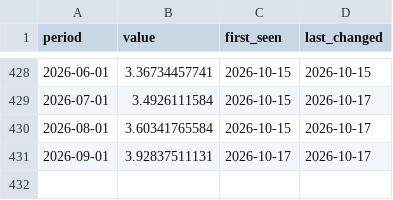
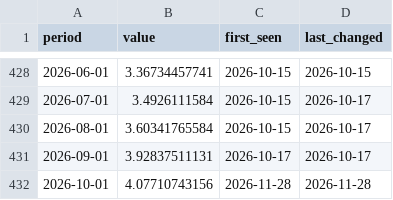
Before and after one commit to NithinMantena/global-macro-dashboard, a CSV file: data/observations/EA.R2.csv, drawn as a sheet; only a part is shown, gaps mark what is left out.

```diff
--- a/data/observations/EA.R2.csv
+++ b/data/observations/EA.R2.csv
@@ -431 +431,2 @@ period,value,first_seen,last_changed
 2026-09-01,3.92837511131,2026-10-17,2026-10-17
+2026-10-01,4.07710743156,2026-11-28,2026-11-28
```
Also changed, not shown: data/observations/EA.R1/2026.csv, 3 other files.
